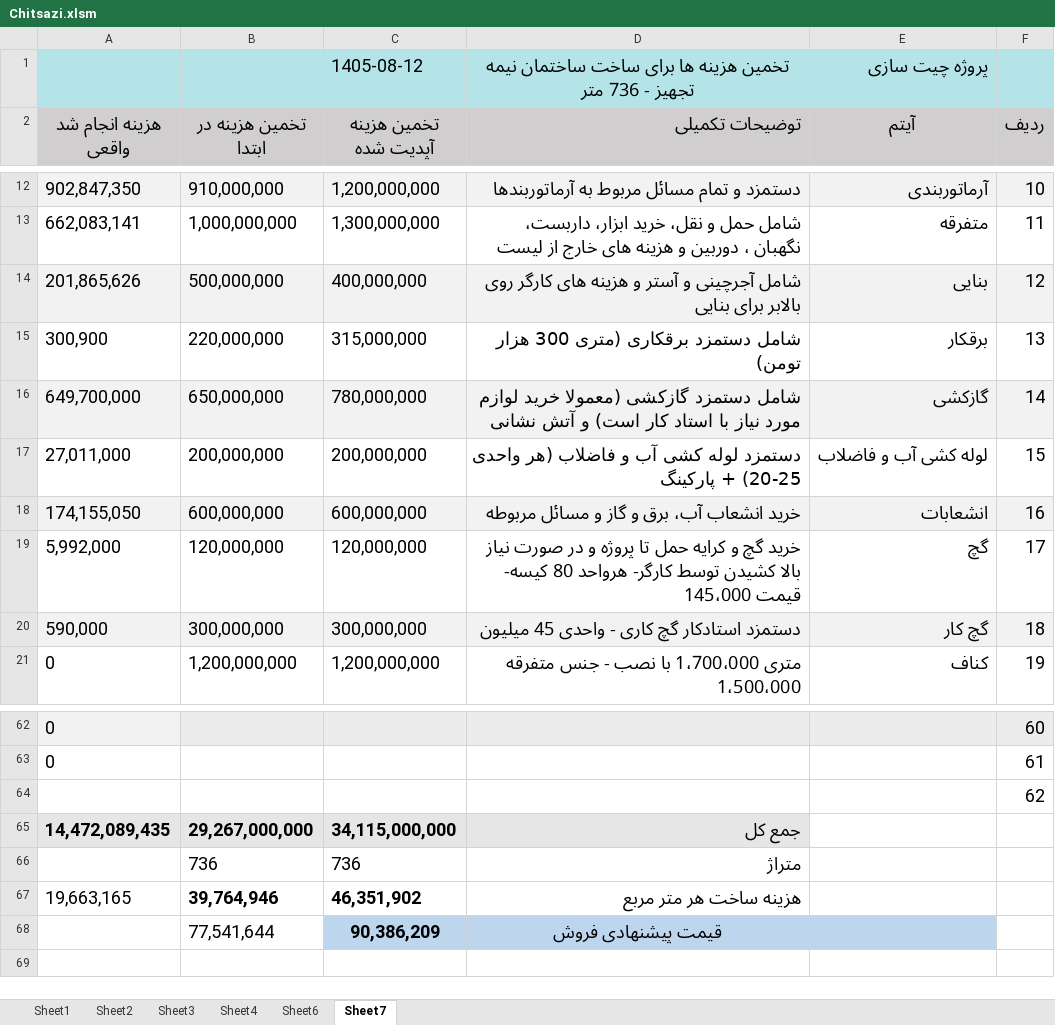
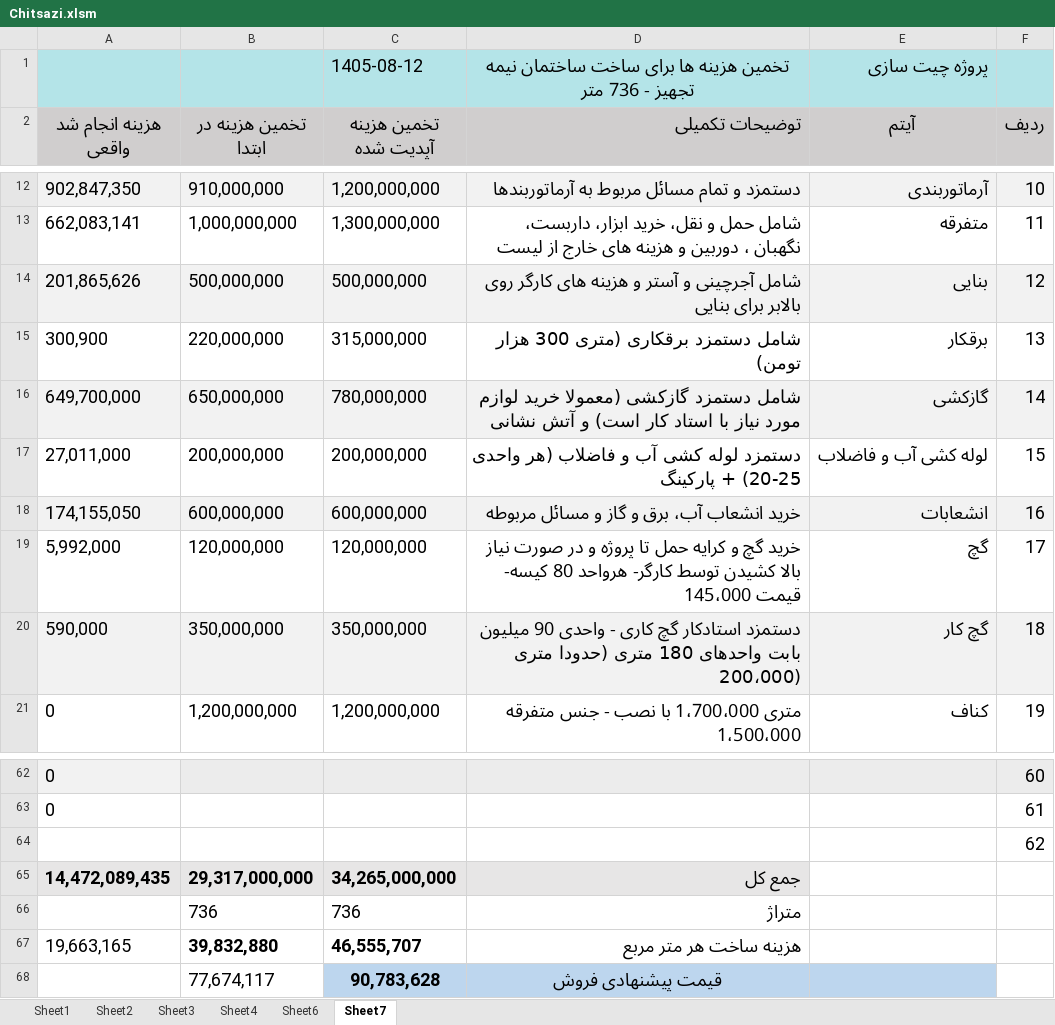
Before and after one commit to mostafavim1990/sadabad-team, an Excel workbook: report/chitsazi/Chitsazi.xlsm, sheet Sheet7, drawn as a sheet; only a part is shown, gaps mark what is left out; values as stored, in another font and other column widths than the file's, no borders; removed rows and columns are numbered as before the commit, all else as after; the diff names each change by its address in the sheet, - before the commit and + after, or states it on an @@ line.

```diff
--- a/report/chitsazi/Chitsazi.xlsm (sheet Sheet7)
+++ b/report/chitsazi/Chitsazi.xlsm (sheet Sheet7)
-C14 (تخمین هزینه آپدیت شده): 400,000,000
+C14 (تخمین هزینه آپدیت شده): 500,000,000
-B20 (تخمین هزینه در ابتدا): 300,000,000
+B20 (تخمین هزینه در ابتدا): 350,000,000
-C20 (تخمین هزینه آپدیت شده): 300,000,000
+C20 (تخمین هزینه آپدیت شده): 350,000,000
-D20 (توضیحات تکمیلی): …- واحدی 45 میلیون
+D20 (توضیحات تکمیلی): …- واحدی 90 میلیون بابت واحدهای 180 متری (حدودا متری 200،000)
-B65 (تخمین هزینه در ابتدا): 29,267,000,000
+B65 (تخمین هزینه در ابتدا): 29,317,000,000
-C65 (تخمین هزینه آپدیت شده): 34,115,000,000
+C65 (تخمین هزینه آپدیت شده): 34,265,000,000
-B67 (تخمین هزینه در ابتدا): 39,764,946
+B67 (تخمین هزینه در ابتدا): 39,832,880
-C67 (تخمین هزینه آپدیت شده): 46,351,902
+C67 (تخمین هزینه آپدیت شده): 46,555,707
-row 68:  | 77,541,644 | 90,386,209 | قیمت پیشنهادی فروش
+row 68:  | 77,674,117 | 90,783,628 | قیمت پیشنهادی فروش
```
Also changed, not shown: sheet Sheet1, charts or pictures, report/besharati/Besharati.xlsm, report/cheques/cheques.xlsm, 9 other files.
